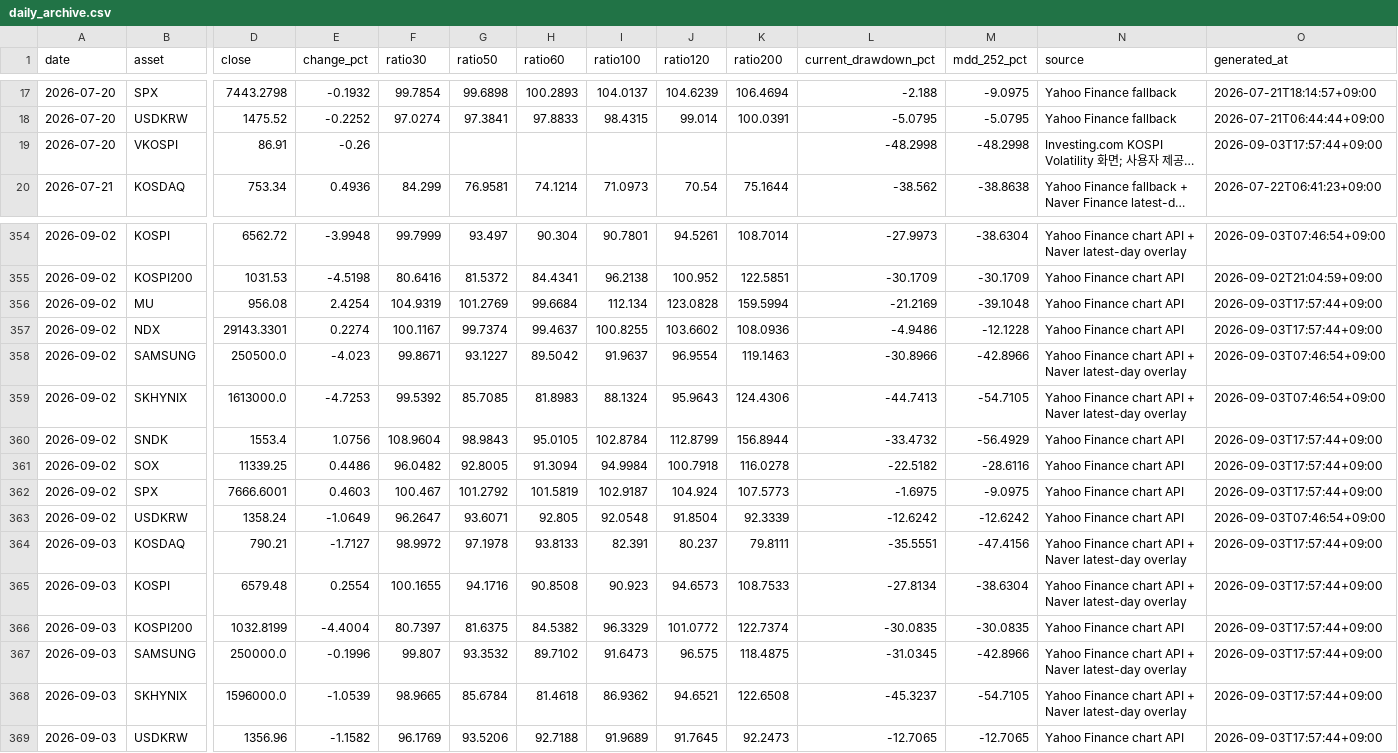
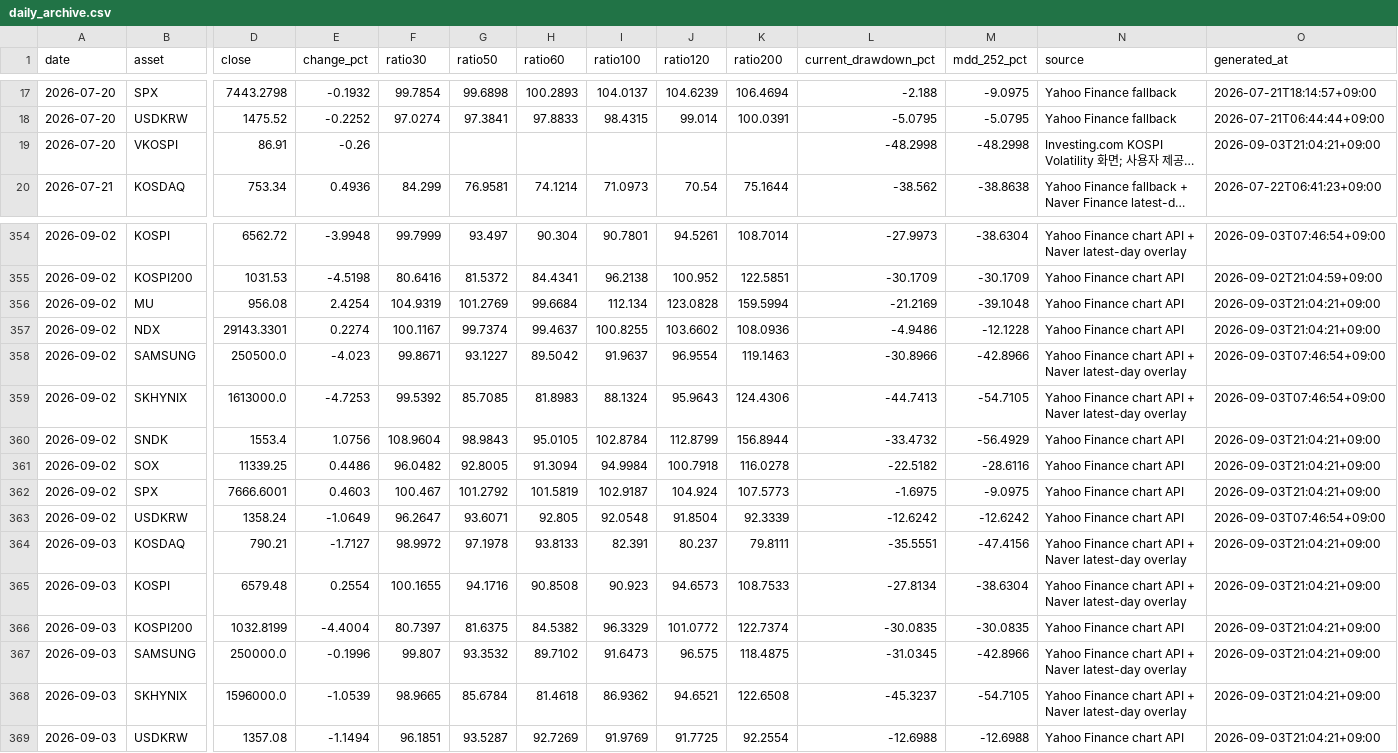
Before and after one commit to JungMin-4287/global-macro-korea-regime-dashboard, a CSV file: docs/data/daily_archive.csv, drawn as a sheet; only a part is shown, gaps mark what is left out; long unchanged cells end in …; removed rows and columns are numbered as before the commit, all else as after; rows hold the shown columns only; the diff names each change by its address in the sheet, - before the commit and + after, or states it on an @@ line.

```diff
--- a/docs/data/daily_archive.csv
+++ b/docs/data/daily_archive.csv
-O19 (generated_at): 2026-09-03T17:57:44+09:00
+O19 (generated_at): 2026-09-03T21:04:21+09:00
-O356:O357 (generated_at): 2026-09-03T17:57:44+09:00
+O356:O357 (generated_at): 2026-09-03T21:04:21+09:00
-O360:O362 (generated_at): 2026-09-03T17:57:44+09:00
+O360:O362 (generated_at): 2026-09-03T21:04:21+09:00
-O364:O368 (generated_at): 2026-09-03T17:57:44+09:00
+O364:O368 (generated_at): 2026-09-03T21:04:21+09:00
-row 369: 2026-09-03 | USDKRW | 1356.96 | -1.1582 | 96.1769 | 93.5206 | 92.7188 | 91.9689 | 91.7645 | 92.2473 | -12.7065 | -12.7065 | Yahoo Finance chart API | 2026-09-03T17:57:44+09:00
+row 369: 2026-09-03 | USDKRW | 1357.08 | -1.1494 | 96.1851 | 93.5287 | 92.7269 | 91.9769 | 91.7725 | 92.2554 | -12.6988 | -12.6988 | Yahoo Finance chart API | 2026-09-03T21:04:21+09:00
```
Also changed, not shown: docs/data/correction_flow_map.csv, docs/data/foreign_net_buy_history.csv, 4 other files.
